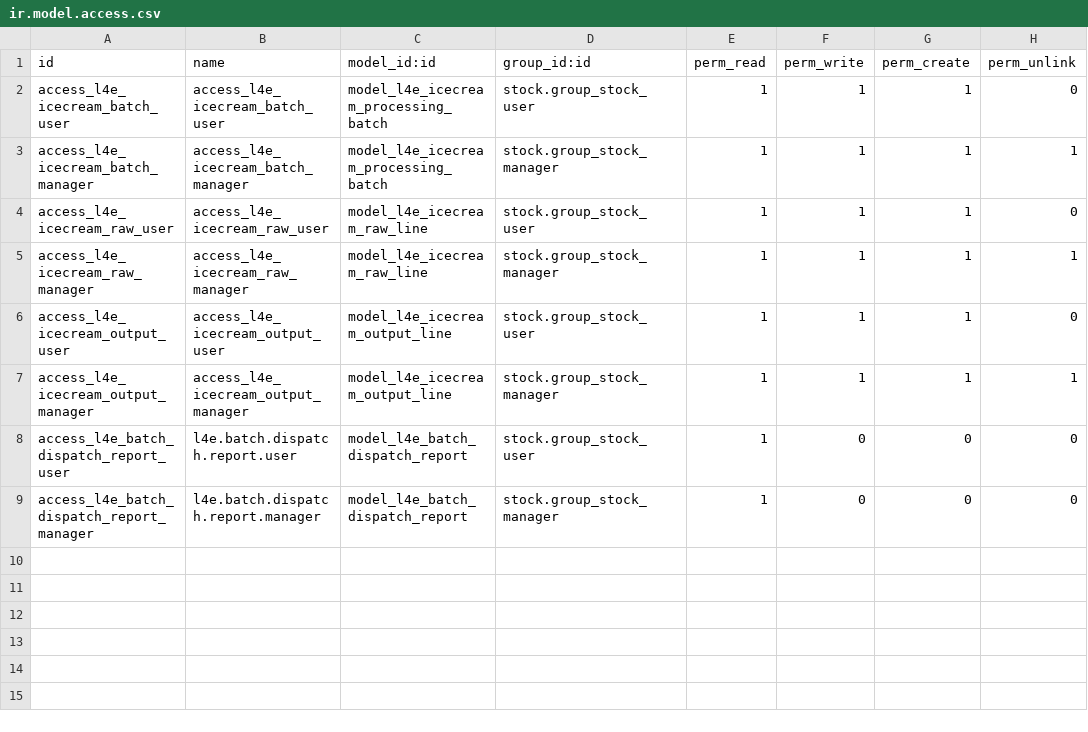
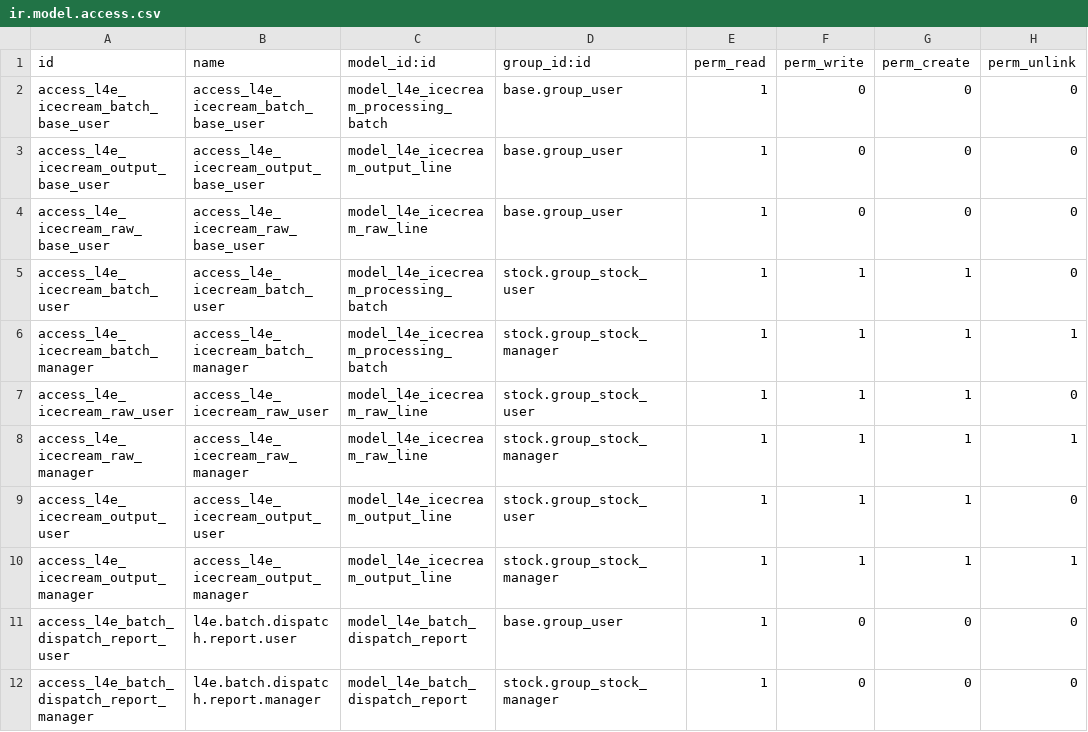
Before and after one commit to bharathi17656/megacream-staging, a CSV file: l4e_manufacturing/security/ir.model.access.csv, drawn as a sheet.

Commit message:
Grant read access to base.group_user for batch models and add sudo for stock computes

```diff
--- a/l4e_manufacturing/security/ir.model.access.csv
+++ b/l4e_manufacturing/security/ir.model.access.csv
@@ -1,2 +1,5 @@
 id,name,model_id:id,group_id:id,perm_read,perm_write,perm_create,perm_unlink
+access_l4e_icecream_batch_base_user,access_l4e_icecream_batch_base_user,model_l4e_icecream_processing_batch,base.group_user,1,0,0,0
+access_l4e_icecream_output_base_user,access_l4e_icecream_output_base_user,model_l4e_icecream_output_line,base.group_user,1,0,0,0
+access_l4e_icecream_raw_base_user,access_l4e_icecream_raw_base_user,model_l4e_icecream_raw_line,base.group_user,1,0,0,0
 access_l4e_icecream_batch_user,access_l4e_icecream_batch_user,model_l4e_icecream_processing_batch,stock.group_stock_user,1,1,1,0
@@ -7,3 +10,3 @@ access_l4e_icecream_output_user,access_l4e_icecream_output_user,model_l4e_icecre
 access_l4e_icecream_output_manager,access_l4e_icecream_output_manager,model_l4e_icecream_output_line,stock.group_stock_manager,1,1,1,1
-access_l4e_batch_dispatch_report_user,l4e.batch.dispatch.report.user,model_l4e_batch_dispatch_report,stock.group_stock_user,1,0,0,0
+access_l4e_batch_dispatch_report_user,l4e.batch.dispatch.report.user,model_l4e_batch_dispatch_report,base.group_user,1,0,0,0
 access_l4e_batch_dispatch_report_manager,l4e.batch.dispatch.report.manager,model_l4e_batch_dispatch_report,stock.group_stock_manager,1,0,0,0
```
Also changed, not shown: 2 other files.
